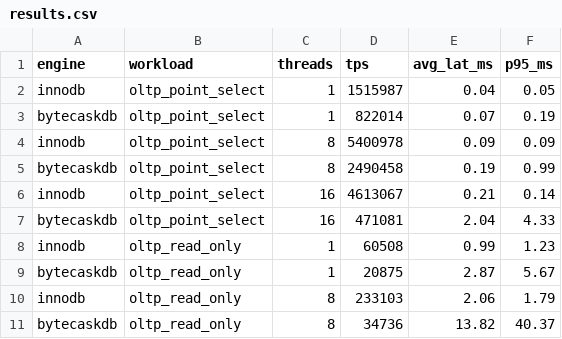
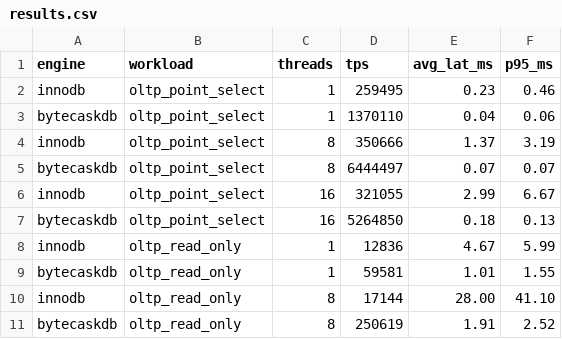
Before and after one commit to gustavoamigo/bytecaskdb, a CSV file: bytecaskdb-mariadb-plugin/benchmarks/memory-pressure/results/results.csv, drawn as a sheet; only a part is shown; the diff covers the shown part only.

Commit message:
Update memory-pressure benchmark: 2G limit, enable mmap, remove cache drops
Increase container memory to 2G (swap 4G) and InnoDB buffer pool to 1500M
for a fairer comparison at 3M rows. Enable bytecaskdb_use_mmap and
use_write_buffer. Remove drop_caches/flush_innodb_bp — they added complexity
without improving measurement quality.

```diff
--- a/bytecaskdb-mariadb-plugin/benchmarks/memory-pressure/results/results.csv
+++ b/bytecaskdb-mariadb-plugin/benchmarks/memory-pressure/results/results.csv
@@ -1,11 +1,11 @@
 engine,workload,threads,tps,avg_lat_ms,p95_ms
-innodb,oltp_point_select,1,1515987,0.04,0.05
-bytecaskdb,oltp_point_select,1,822014,0.07,0.19
-innodb,oltp_point_select,8,5400978,0.09,0.09
-bytecaskdb,oltp_point_select,8,2490458,0.19,0.99
-innodb,oltp_point_select,16,4613067,0.21,0.14
-bytecaskdb,oltp_point_select,16,471081,2.04,4.33
-innodb,oltp_read_only,1,60508,0.99,1.23
-bytecaskdb,oltp_read_only,1,20875,2.87,5.67
-innodb,oltp_read_only,8,233103,2.06,1.79
-bytecaskdb,oltp_read_only,8,34736,13.82,40.37
+innodb,oltp_point_select,1,259495,0.23,0.46
+bytecaskdb,oltp_point_select,1,1370110,0.04,0.06
+innodb,oltp_point_select,8,350666,1.37,3.19
+bytecaskdb,oltp_point_select,8,6444497,0.07,0.07
+innodb,oltp_point_select,16,321055,2.99,6.67
+bytecaskdb,oltp_point_select,16,5264850,0.18,0.13
+innodb,oltp_read_only,1,12836,4.67,5.99
+bytecaskdb,oltp_read_only,1,59581,1.01,1.55
+innodb,oltp_read_only,8,17144,28.00,41.10
+bytecaskdb,oltp_read_only,8,250619,1.91,2.52
```
Also changed, not shown: 42 edited cells elsewhere in this file, 4 other files.
